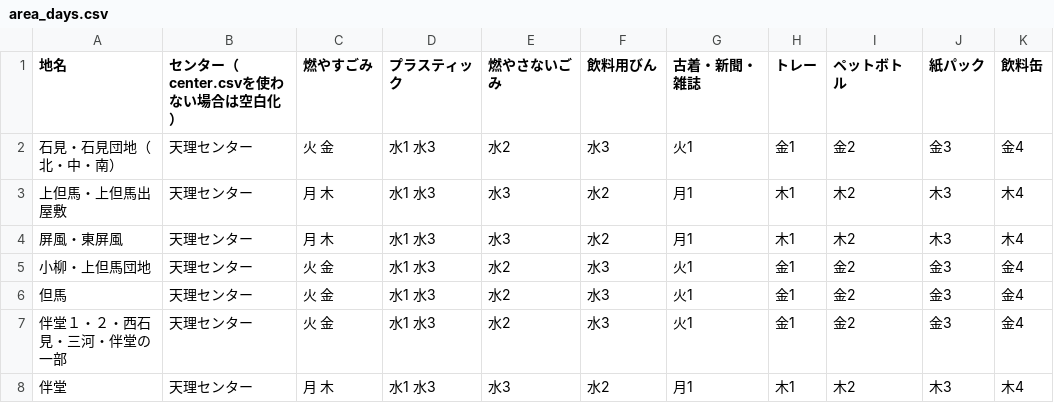
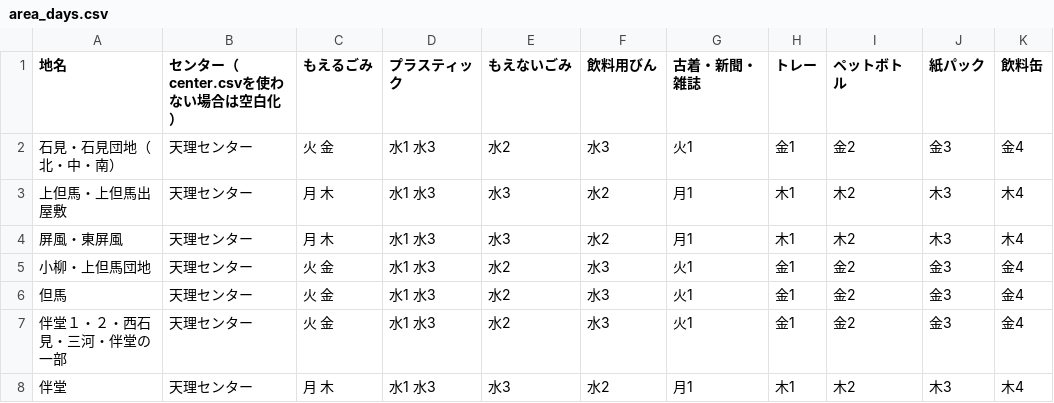
Before and after one commit to miyake-town-civic/5374, a CSV file: data/area_days.csv, drawn as a sheet.

```diff
--- a/data/area_days.csv
+++ b/data/area_days.csv
@@ -1,2 +1,2 @@
-地名,センター（center.csvを使わない場合は空白化）,燃やすごみ,プラスティック,燃やさないごみ,飲料用びん,古着・新聞・雑誌,トレー,ペットボトル,紙パック,飲料缶
+地名,センター（center.csvを使わない場合は空白化）,もえるごみ,プラスティック,もえないごみ,飲料用びん,古着・新聞・雑誌,トレー,ペットボトル,紙パック,飲料缶
 石見・石見団地（北・中・南）,天理センター,火 金,水1 水3,水2,水3,火1,金1,金2,金3,金4
```
Also changed, not shown: data/description.csv, data/target.csv, 18 other files.
